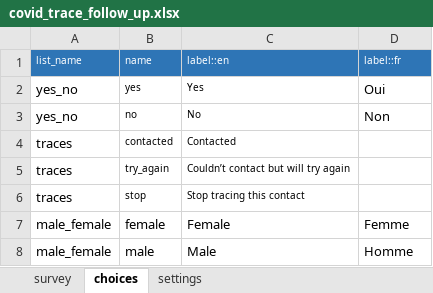
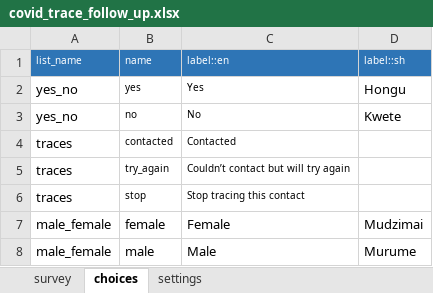
Before and after one commit to medic/config-covid, an Excel workbook: self_check/forms/app/covid_trace_follow_up.xlsx, sheet choices, drawn as a sheet; values as stored, in another font and other column widths than the file's, no borders; charts and pictures not drawn; the diff names each change by its address in the sheet, - before the commit and + after, or states it on an @@ line.

```diff
--- a/self_check/forms/app/covid_trace_follow_up.xlsx (sheet choices)
+++ b/self_check/forms/app/covid_trace_follow_up.xlsx (sheet choices)
-D1: label::fr
+D1: label::sh
-D2 (label::sh): Oui
+D2 (label::sh): Hongu
-D3 (label::sh): Non
+D3 (label::sh): Kwete
-D7 (label::sh): Femme
+D7 (label::sh): Mudzimai
-D8 (label::sh): Homme
+D8 (label::sh): Murume
```
Also changed, not shown: sheet survey, sheet settings, charts or pictures, self_check/forms/app/covid_trace_request.xlsx, self_check/forms/app/symptoms_check.xlsx, 12 other files.
